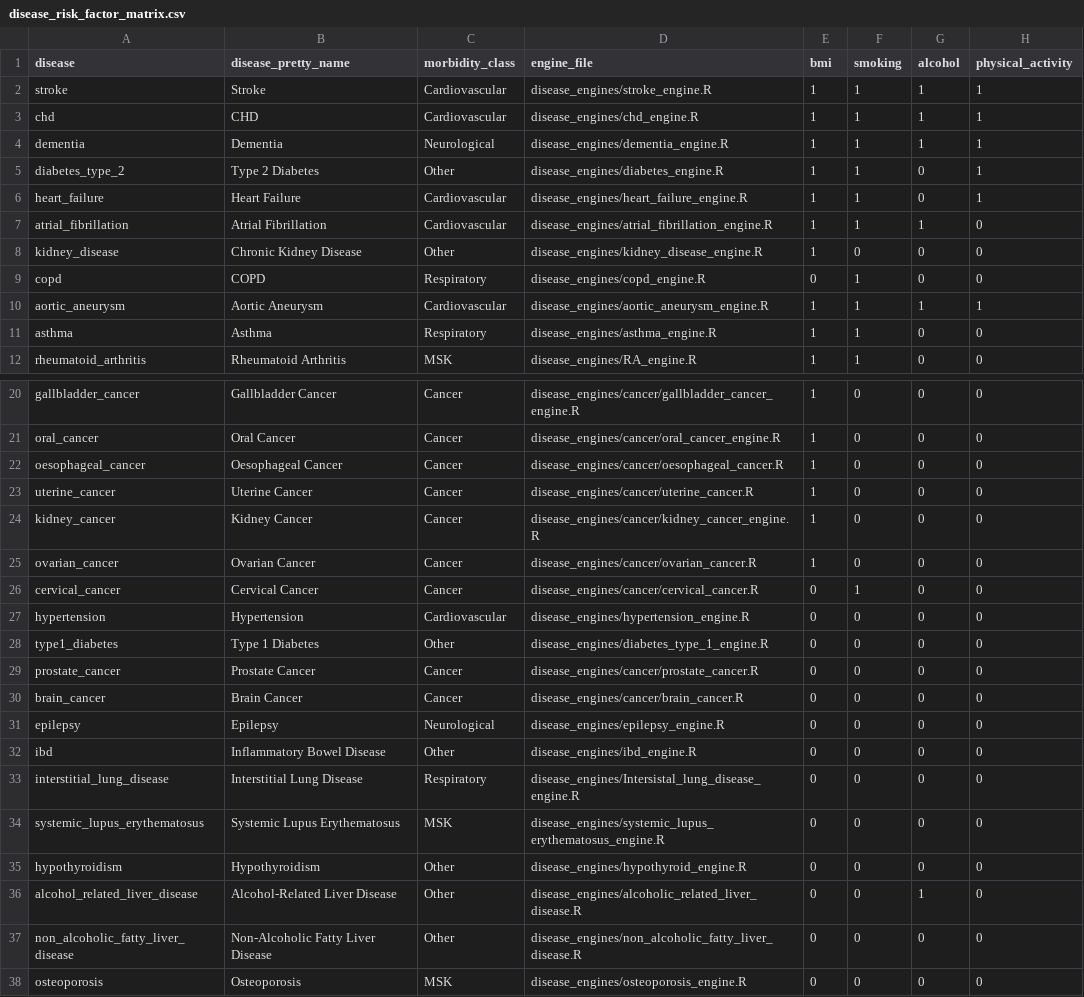
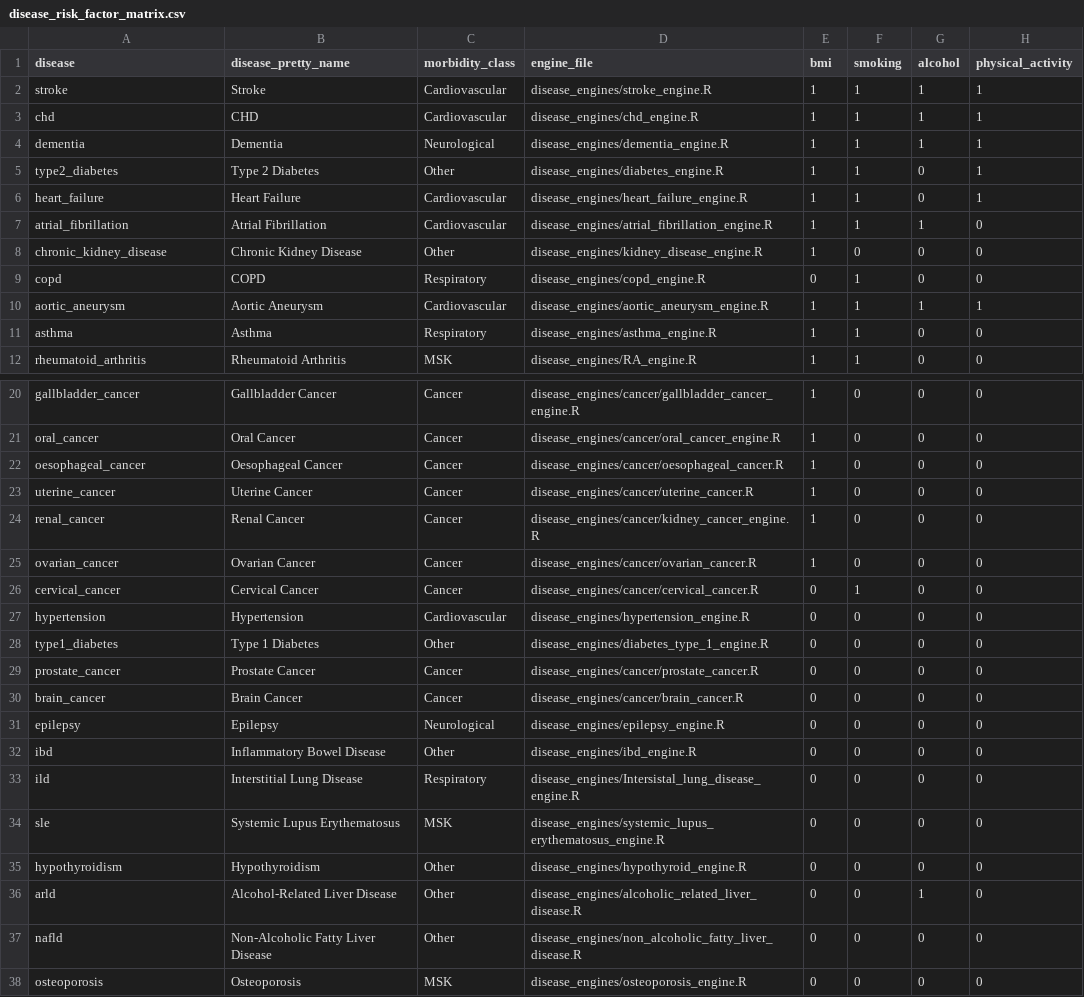
Before and after one commit to aarong1/obesity2, a CSV file: disease_engines/disease_risk_factor_matrix.csv, drawn as a sheet; only a part is shown, gaps mark what is left out; the diff names each change by its address in the sheet, - before the commit and + after, or states it on an @@ line.

```diff
--- a/disease_engines/disease_risk_factor_matrix.csv
+++ b/disease_engines/disease_risk_factor_matrix.csv
-A5 (disease): diabetes_type_2
+A5 (disease): type2_diabetes
-A8 (disease): kidney_disease
+A8 (disease): chronic_kidney_disease
-A24 (disease): kidney_cancer
+A24 (disease): renal_cancer
-B24 (disease_pretty_name): Kidney Cancer
+B24 (disease_pretty_name): Renal Cancer
-A33 (disease): interstitial_lung_disease
+A33 (disease): ild
-A34 (disease): systemic_lupus_erythematosus
+A34 (disease): sle
-A36 (disease): alcohol_related_liver_disease
+A36 (disease): arld
-A37 (disease): non_alcoholic_fatty_liver_disease
+A37 (disease): nafld
```
Also changed, not shown: 15 other files.
